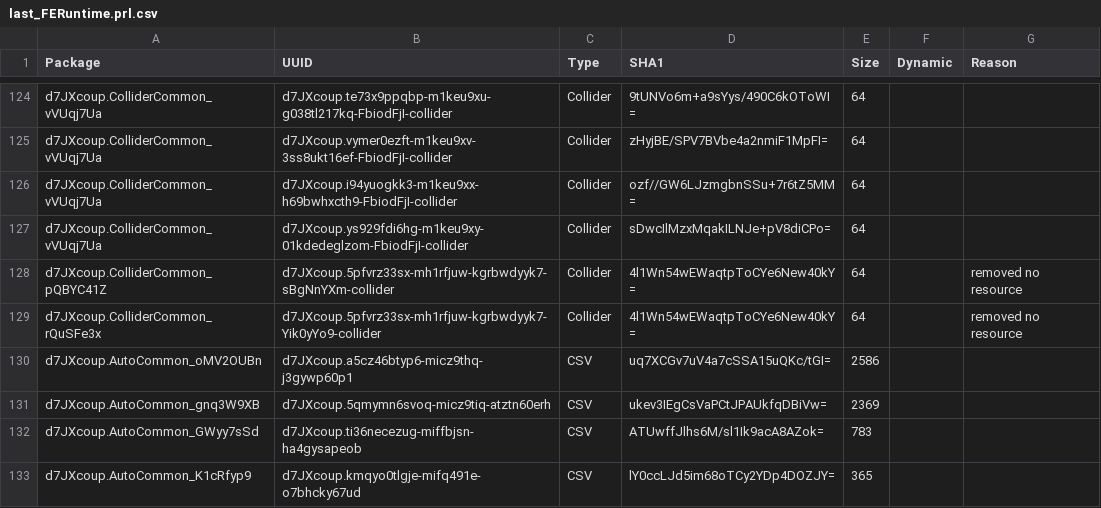
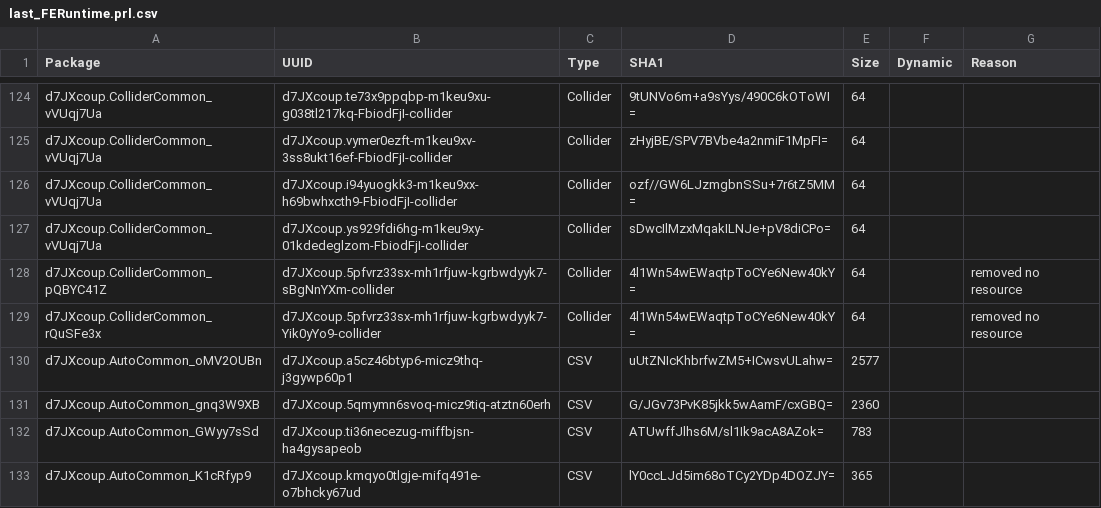
Before and after one commit to WindGod-Project-For-Garena/Offline-PVE, a CSV file: Temp/PackageHistory/last_FERuntime.prl.csv, drawn as a sheet; only a part is shown, gaps mark what is left out.

```diff
--- a/Temp/PackageHistory/last_FERuntime.prl.csv
+++ b/Temp/PackageHistory/last_FERuntime.prl.csv
@@ -129,4 +129,4 @@ d7JXcoup.ColliderCommon_pQBYC41Z,d7JXcoup.5pfvrz33sx-mh1rfjuw-kgrbwdyyk7-sBgNnYX
 d7JXcoup.ColliderCommon_rQuSFe3x,d7JXcoup.5pfvrz33sx-mh1rfjuw-kgrbwdyyk7-Yik0yYo9-collider,Collider,4l1Wn54wEWaqtpToCYe6New40kY=,64,,removed no resource
-d7JXcoup.AutoCommon_oMV2OUBn,d7JXcoup.a5cz46btyp6-micz9thq-j3gywp60p1,CSV,uq7XCGv7uV4a7cSSA15uQKc/tGI=,2586,,
-d7JXcoup.AutoCommon_gnq3W9XB,d7JXcoup.5qmymn6svoq-micz9tiq-atztn60erh,CSV,ukev3IEgCsVaPCtJPAUkfqDBiVw=,2369,,
+d7JXcoup.AutoCommon_oMV2OUBn,d7JXcoup.a5cz46btyp6-micz9thq-j3gywp60p1,CSV,uUtZNIcKhbrfwZM5+ICwsvULahw=,2577,,
+d7JXcoup.AutoCommon_gnq3W9XB,d7JXcoup.5qmymn6svoq-micz9tiq-atztn60erh,CSV,G/JGv73PvK85jkk5wAamF/cxGBQ=,2360,,
 d7JXcoup.AutoCommon_GWyy7sSd,d7JXcoup.ti36necezug-miffbjsn-ha4gysapeob,CSV,ATUwffJlhs6M/sl1Ik9acA8AZok=,783,,
```
Also changed, not shown: Assets/Scripts/DataCSV/Skill_1_CardData.csv, Assets/Scripts/DataCSV/Skill_2_CardData.csv, 23 other files.
